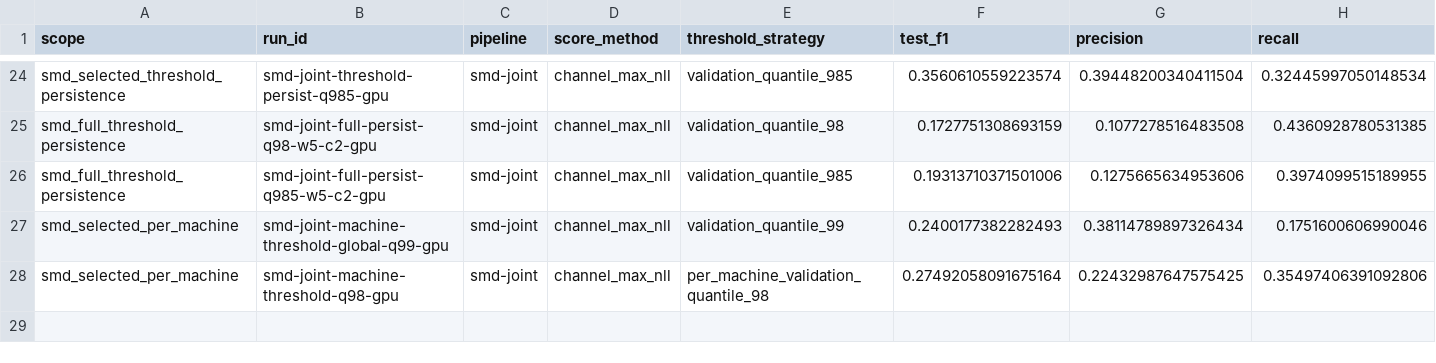
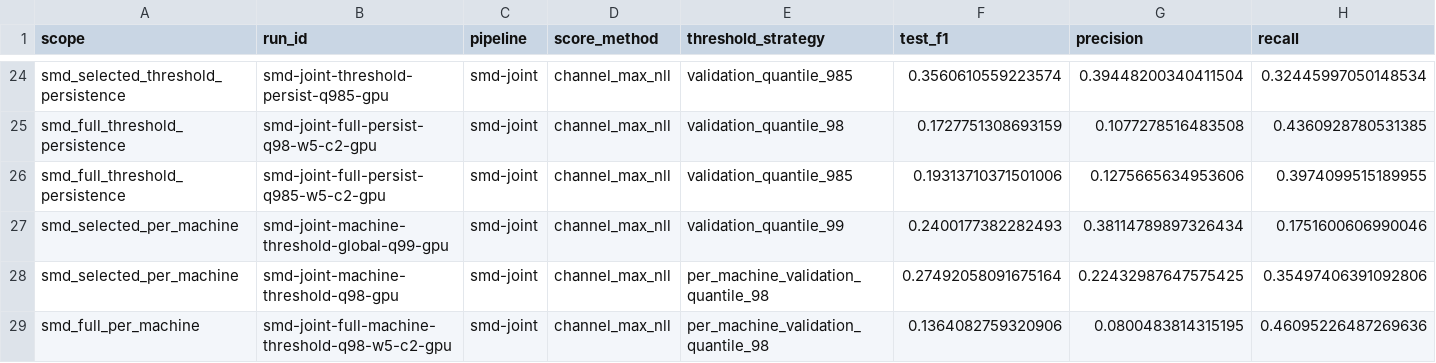
Before and after one commit to atikulmunna/anomaly-aware-forecasting, a CSV file: reports/summary.csv, drawn as a sheet; only a part is shown, gaps mark what is left out; rows hold the shown columns only; the diff names each change by its address in the sheet, - before the commit and + after, or states it on an @@ line.

Commit message:
Add full SMD per-machine threshold report

```diff
--- a/reports/summary.csv
+++ b/reports/summary.csv
+row 29: smd_full_per_machine | smd-joint-full-machine-threshold-q98-w5-c2-gpu | smd-joint | channel_max_nll | per_machine_validation_quantile_98 | 0.1364082759320906 | 0.0800483814315195 | 0.46095226487269636
```
Also changed, not shown: 2 other files.
